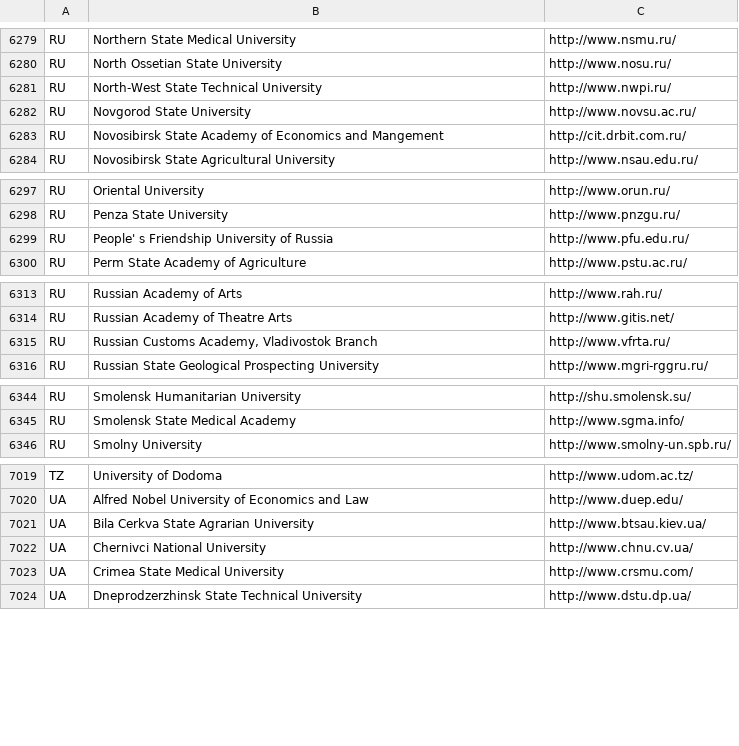
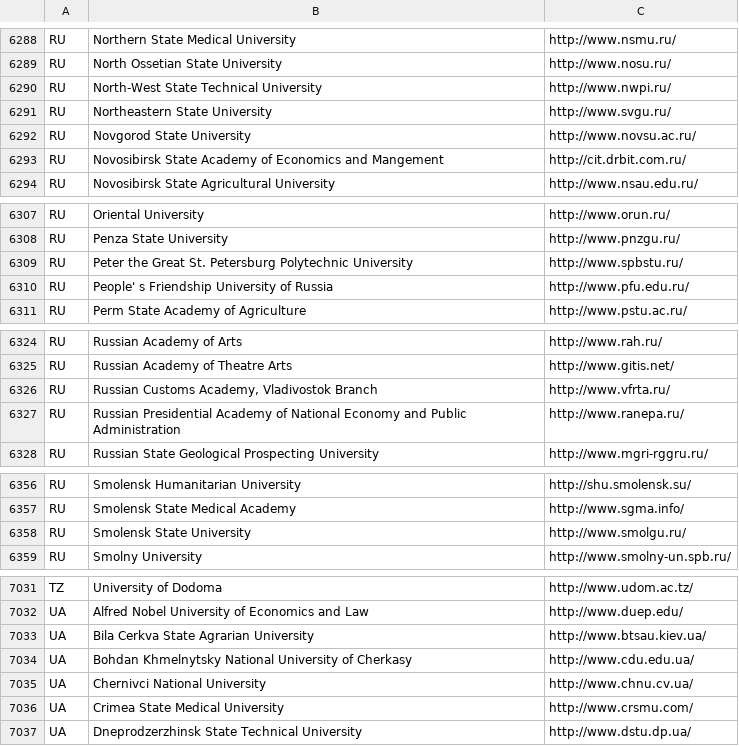
Before and after one commit to GabbyyLS/world-universities-csv, a CSV file: world-universities.csv, drawn as a sheet; only a part is shown, gaps mark what is left out; the diff covers the shown part only.

```diff
--- a/world-universities.csv
+++ b/world-universities.csv
@@ -6281,2 +6290,3 @@ RU,North Ossetian State University,http://www.nosu.ru/
 RU,North-West State Technical University,http://www.nwpi.ru/
+RU,Northeastern State University,http://www.svgu.ru/
 RU,Novgorod State University,http://www.novsu.ac.ru/
@@ -6298,2 +6308,3 @@ RU,Oriental University,http://www.orun.ru/
 RU,Penza State University,http://www.pnzgu.ru/
+RU,Peter the Great St. Petersburg Polytechnic University,http://www.spbstu.ru/
 RU,People' s Friendship University of Russia,http://www.pfu.edu.ru/
@@ -6315,2 +6326,3 @@ RU,Russian Academy of Theatre Arts,http://www.gitis.net/
 RU,"Russian Customs Academy, Vladivostok Branch",http://www.vfrta.ru/
+RU,Russian Presidential Academy of National Economy and Public Administration,http://www.ranepa.ru/
 RU,Russian State Geological Prospecting University ,http://www.mgri-rggru.ru/
@@ -6345,2 +6357,3 @@ RU,Smolensk Humanitarian University,http://shu.smolensk.su/
 RU,Smolensk State Medical Academy,http://www.sgma.info/
+RU,Smolensk State University,http://www.smolgu.ru/
 RU,Smolny University,http://www.smolny-un.spb.ru/
@@ -7021,2 +7033,3 @@ UA,Alfred Nobel University of Economics and Law ,http://www.duep.edu/
 UA,Bila Cerkva State Agrarian University,http://www.btsau.kiev.ua/
+UA,Bohdan Khmelnytsky National University of Cherkasy,http://www.cdu.edu.ua/
 UA,Chernivci National University,http://www.chnu.cv.ua/
```
Also changed, not shown: 12 added rows, 2 removed rows and 6 edited cells elsewhere in this file.
